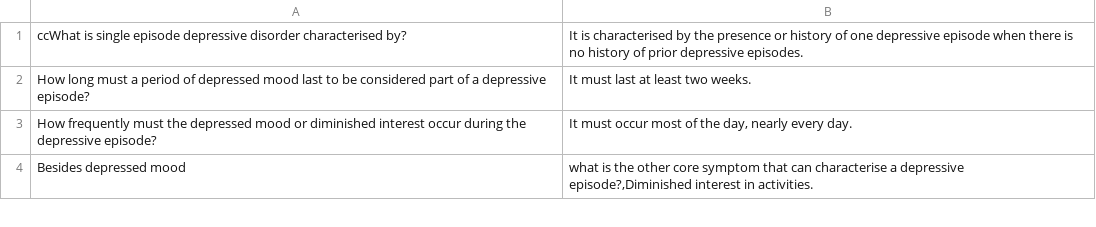
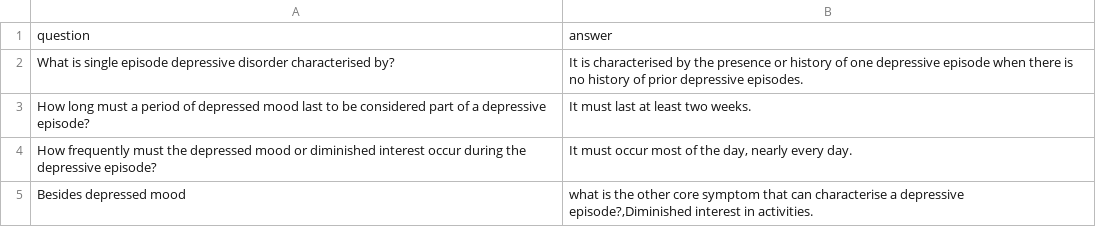
Before and after one commit to jem23-lab/depression-prediction, a CSV file: modular_architecture/domain_knowledge/processed_data.csv (was domain_knowledge/processed_data.csv), drawn as a sheet; only a part is shown.

```diff
--- a/domain_knowledge/processed_data.csv
+++ b/modular_architecture/domain_knowledge/processed_data.csv
@@ -1,2 +1,3 @@
-ccWhat is single episode depressive disorder characterised by?,It is characterised by the presence or history of one depressive episode when there is no history of prior depressive episodes.
+question,answer
+What is single episode depressive disorder characterised by?,It is characterised by the presence or history of one depressive episode when there is no history of prior depressive episodes.
 How long must a period of depressed mood last to be considered part of a depressive episode?,It must last at least two weeks.
```
Also changed, not shown: 20 other files.
